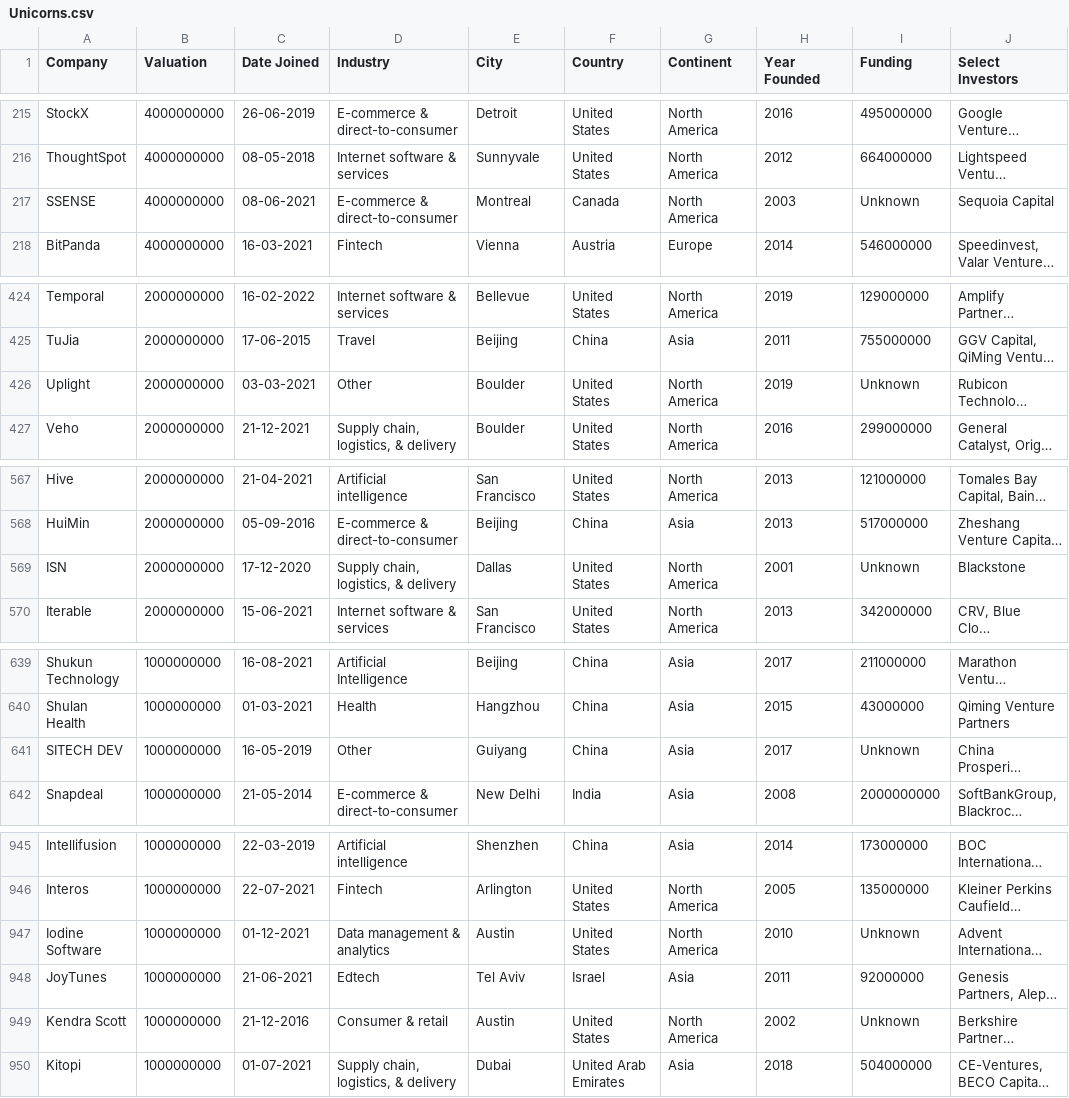
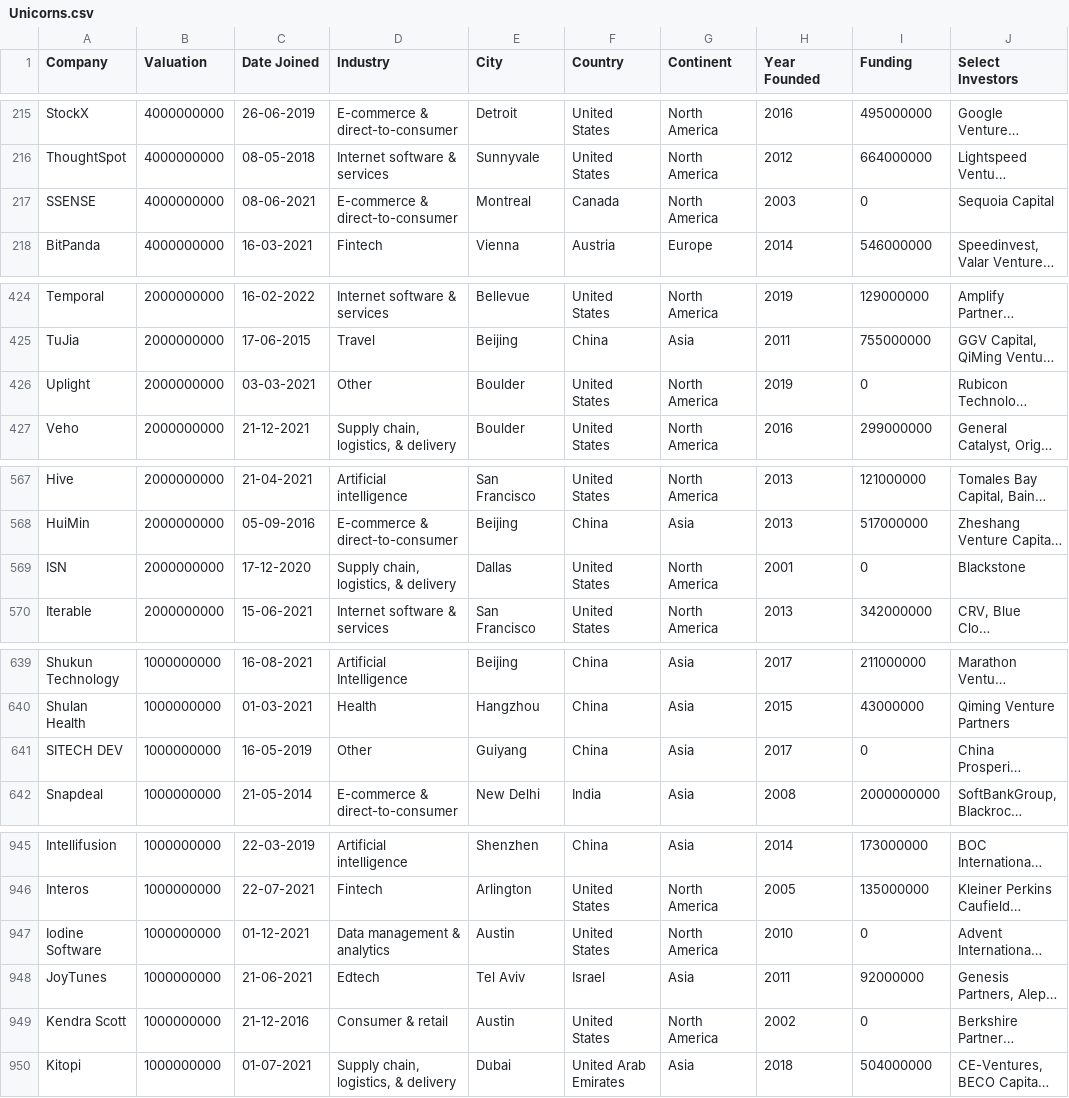
Before and after one commit to Sam13Coder/AI-batch6-assignment, a CSV file: Unicorns.csv, drawn as a sheet; only a part is shown, gaps mark what is left out; long unchanged cells end in …; the diff covers the shown part only; the diff names each change by its address in the sheet, - before the commit and + after, or states it on an @@ line.

Commit message:
Update Unicorns.csv

```diff
--- a/Unicorns.csv
+++ b/Unicorns.csv
-I217 (Funding): Unknown
+I217 (Funding): 0
-I426 (Funding): Unknown
+I426 (Funding): 0
-I569 (Funding): Unknown
+I569 (Funding): 0
-I641 (Funding): Unknown
+I641 (Funding): 0
-I947 (Funding): Unknown
+I947 (Funding): 0
-I949 (Funding): Unknown
+I949 (Funding): 0
```
Also changed, not shown: 6 edited cells elsewhere in this file.
